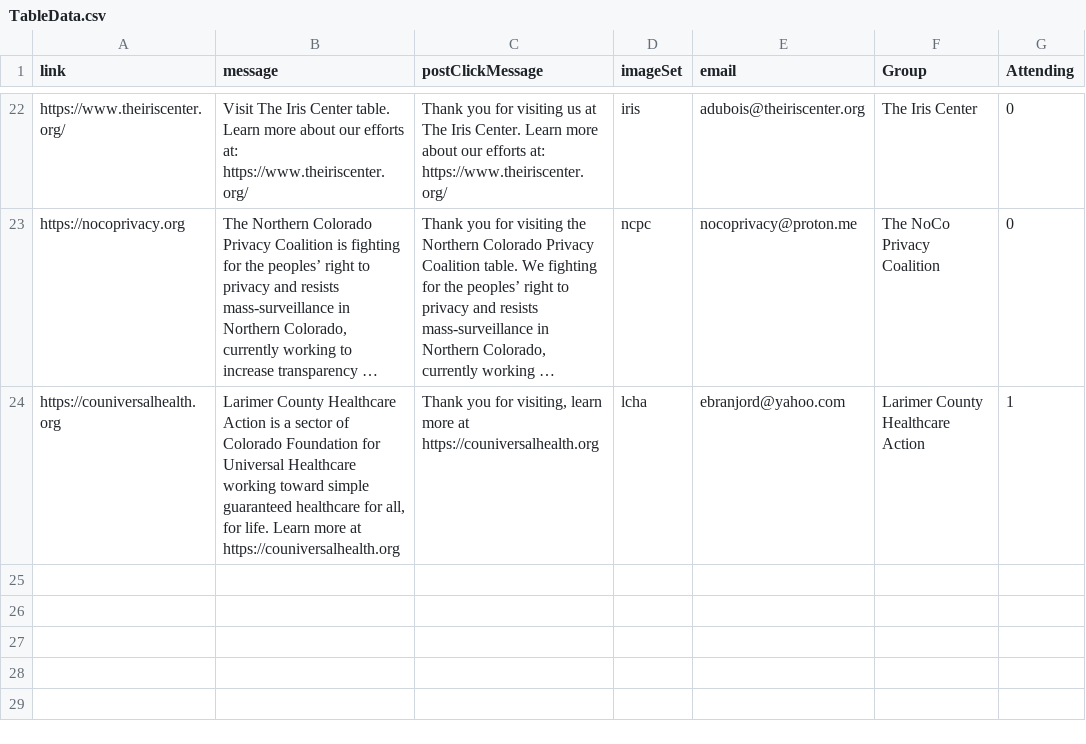
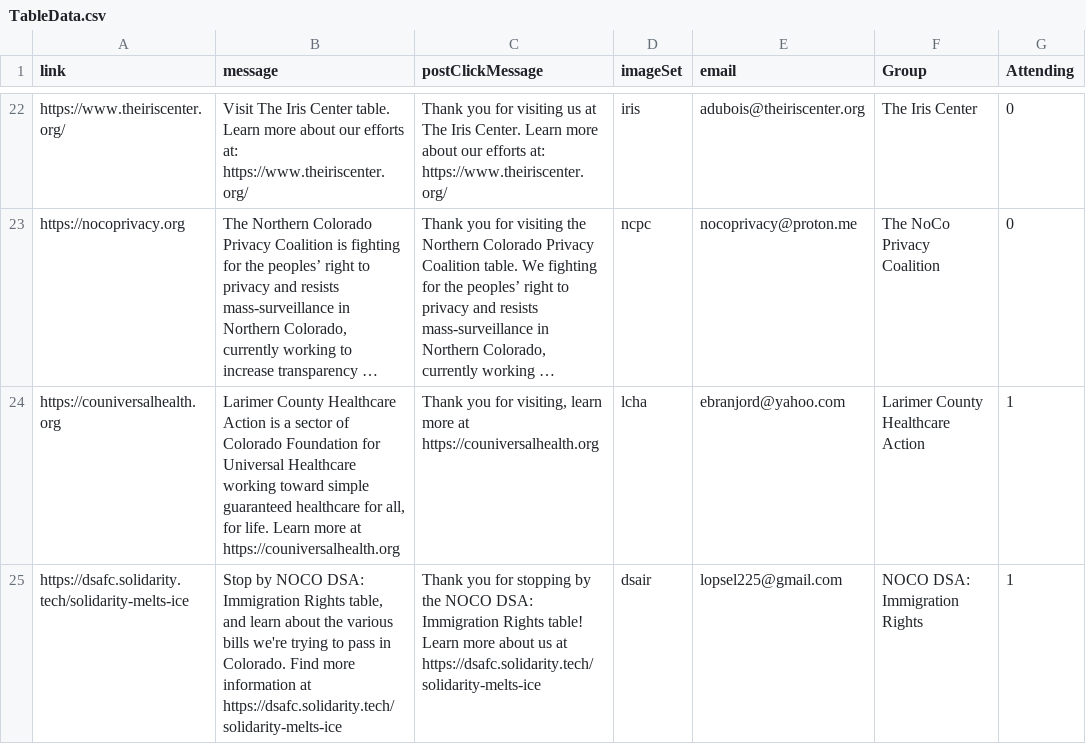
Before and after one commit to AAUPCSU/NoKingsAAUP, a CSV file: bingoData/TableData.csv, drawn as a sheet; only a part is shown, gaps mark what is left out; long unchanged cells end in …; the diff names each change by its address in the sheet, - before the commit and + after, or states it on an @@ line.

```diff
--- a/bingoData/TableData.csv
+++ b/bingoData/TableData.csv
+row 25: https://dsafc.solidarity.tech/solidarity-melts-ice | Stop by NOCO DSA: Immigration Rights table, and learn about the various bills we're trying to pass in Colorado. Find more information at https://dsafc.solidarity.tech/solidarity-melts-ice | Thank you for stopping by the NOCO DSA: Immigration Rights table! Learn more about us at https://dsafc.solidarity.tech/solidarity-melts-ice | dsair | lopsel225@gmail.com | NOCO DSA: Immigration Rights | 1
```
Also changed, not shown: 1 other file.
